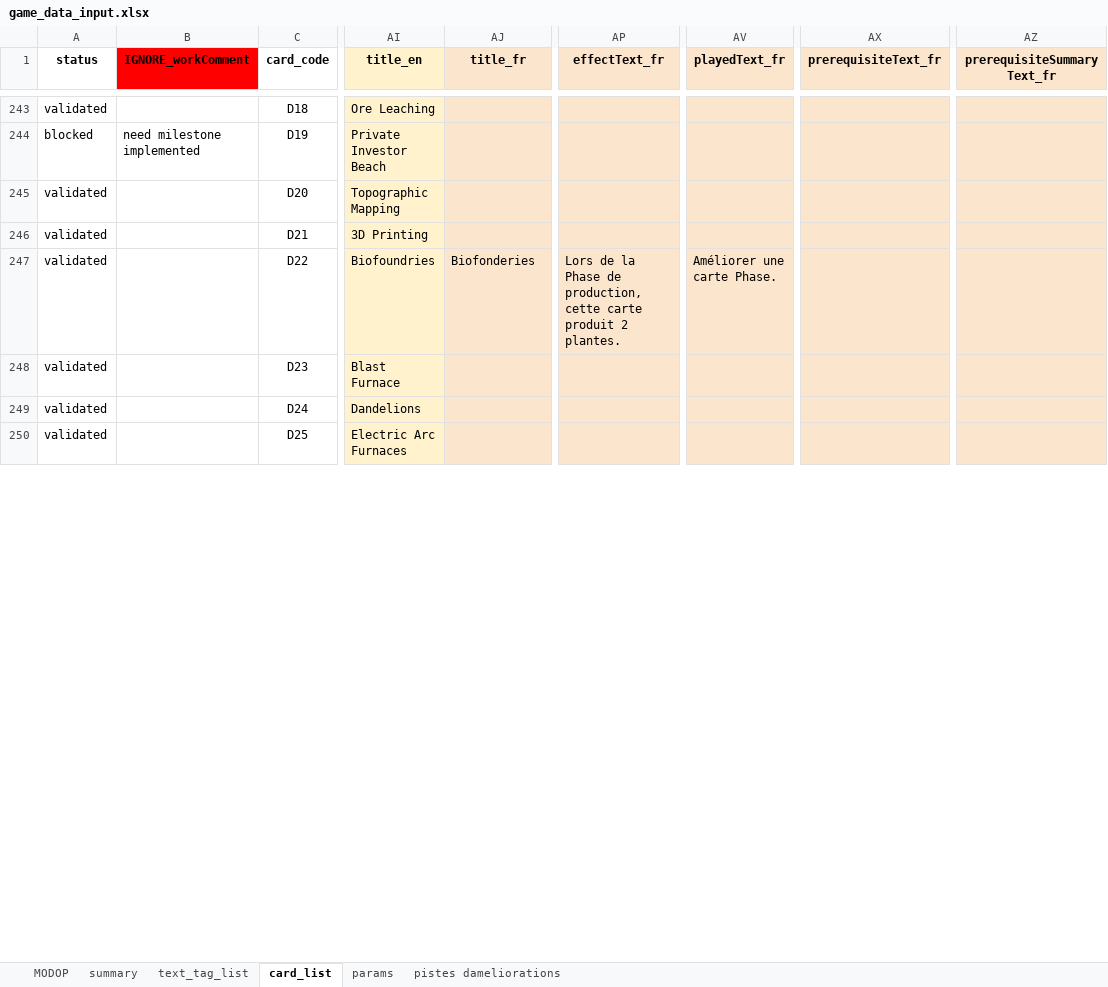
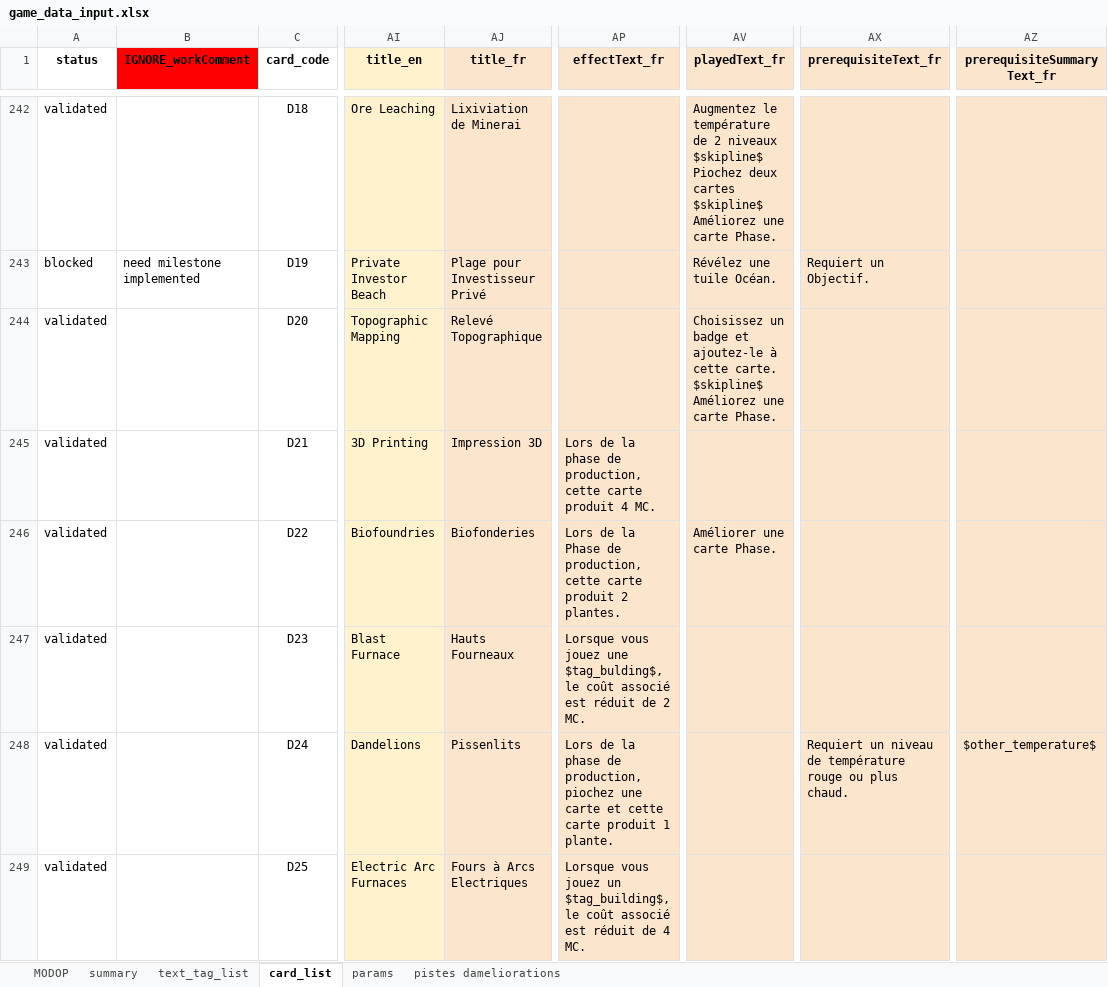
Before and after one commit to Mylaana/AresExpedition, an Excel workbook: ressources/game_data_input.xlsx, sheet card_list, drawn as a sheet; only a part is shown, gaps mark what is left out; values as stored, in another font and other column widths than the file's, no borders; charts and pictures not drawn; addresses are those after the commit; the diff covers the shown part only; the diff names each change by its address in the sheet, - before the commit and + after, or states it on an @@ line.

Commit message:
update parsed cards

```diff
--- a/ressources/game_data_input.xlsx (sheet card_list)
+++ b/ressources/game_data_input.xlsx (sheet card_list)
-AJ242 (title_fr): (empty)
+AJ242 (title_fr): Lixiviation de Minerai
-AV242 (playedText_fr): (empty)
+AV242 (playedText_fr): Augmentez le température de 2 niveaux $skipline$ Piochez deux cartes $skipline$ Améliorez une carte Phase.
-AJ243 (title_fr): (empty)
+AJ243 (title_fr): Plage pour Investisseur Privé
-AV243 (playedText_fr): (empty)
+AV243 (playedText_fr): Révélez une tuile Océan.
-AX243 (prerequisiteText_fr): (empty)
+AX243 (prerequisiteText_fr): Requiert un Objectif.
-AJ244 (title_fr): (empty)
+AJ244 (title_fr): Relevé Topographique
-AV244 (playedText_fr): (empty)
+AV244 (playedText_fr): Choisissez un badge et ajoutez-le à cette carte. $skipline$ Améliorez une carte Phase.
-AJ245 (title_fr): (empty)
+AJ245 (title_fr): Impression 3D
-AP245 (effectText_fr): (empty)
+AP245 (effectText_fr): Lors de la phase de production, cette carte produit 4 MC.
-AJ247 (title_fr): (empty)
+AJ247 (title_fr): Hauts Fourneaux
-AP247 (effectText_fr): (empty)
+AP247 (effectText_fr): Lorsque vous jouez une $tag_bulding$, le coût associé est réduit de 2 MC.
-AJ248 (title_fr): (empty)
+AJ248 (title_fr): Pissenlits
-AP248 (effectText_fr): (empty)
+AP248 (effectText_fr): Lors de la phase de production, piochez une carte et cette carte produit 1 plante.
-AX248 (prerequisiteText_fr): (empty)
+AX248 (prerequisiteText_fr): Requiert un niveau de température rouge ou plus chaud.
-AZ248 (prerequisiteSummaryText_fr): (empty)
+AZ248 (prerequisiteSummaryText_fr): $other_temperature$
-AJ249 (title_fr): (empty)
+AJ249 (title_fr): Fours à Arcs Electriques
-AP249 (effectText_fr): (empty)
+AP249 (effectText_fr): Lorsque vous jouez un $tag_building$, le coût associé est réduit de 4 MC.
```
Also changed, not shown: 1 removed row and 180 edited cells elsewhere in this sheet, sheet summary, formulas that keep their value, 2 other files.
